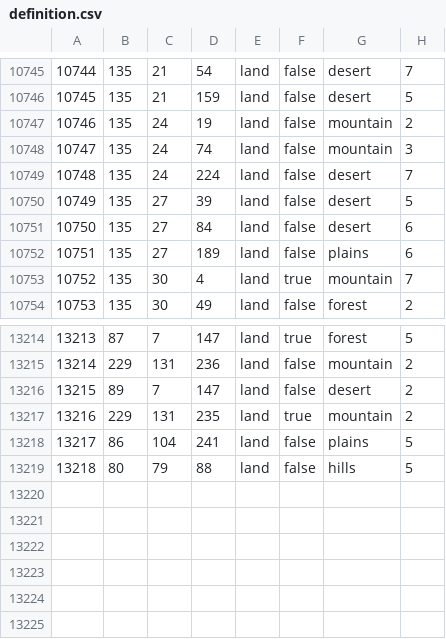
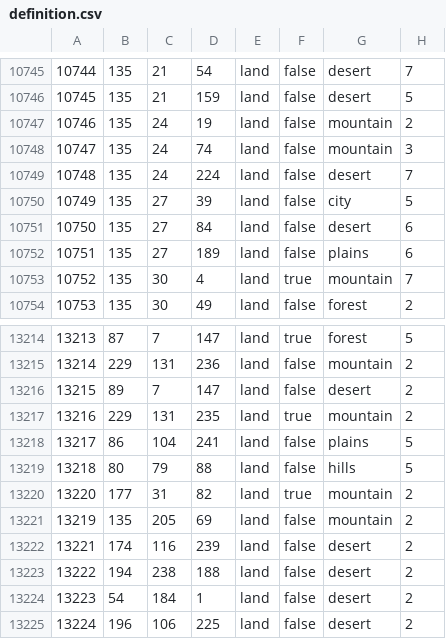
Before and after one commit to vincent-wagner/HFU, a CSV file: map/definition.csv, drawn as a sheet; only a part is shown, gaps mark what is left out.

```diff
--- a/map/definition.csv
+++ b/map/definition.csv
@@ -10749,3 +10749,3 @@
 10748;135;24;224;land;false;desert;7
-10749;135;27;39;land;false;desert;5
+10749;135;27;39;land;false;city;5
 10750;135;27;84;land;false;desert;6
@@ -13219 +13219,7 @@
 13218;80;79;88;land;false;hills;5
+13220;177;31;82;land;true;mountain;2
+13219;135;205;69;land;false;mountain;2
+13221;174;116;239;land;false;desert;2
+13222;194;238;188;land;false;desert;2
+13223;54;184;1;land;false;desert;2
+13224;196;106;225;land;false;desert;2
```
Also changed, not shown: 15 other files.
